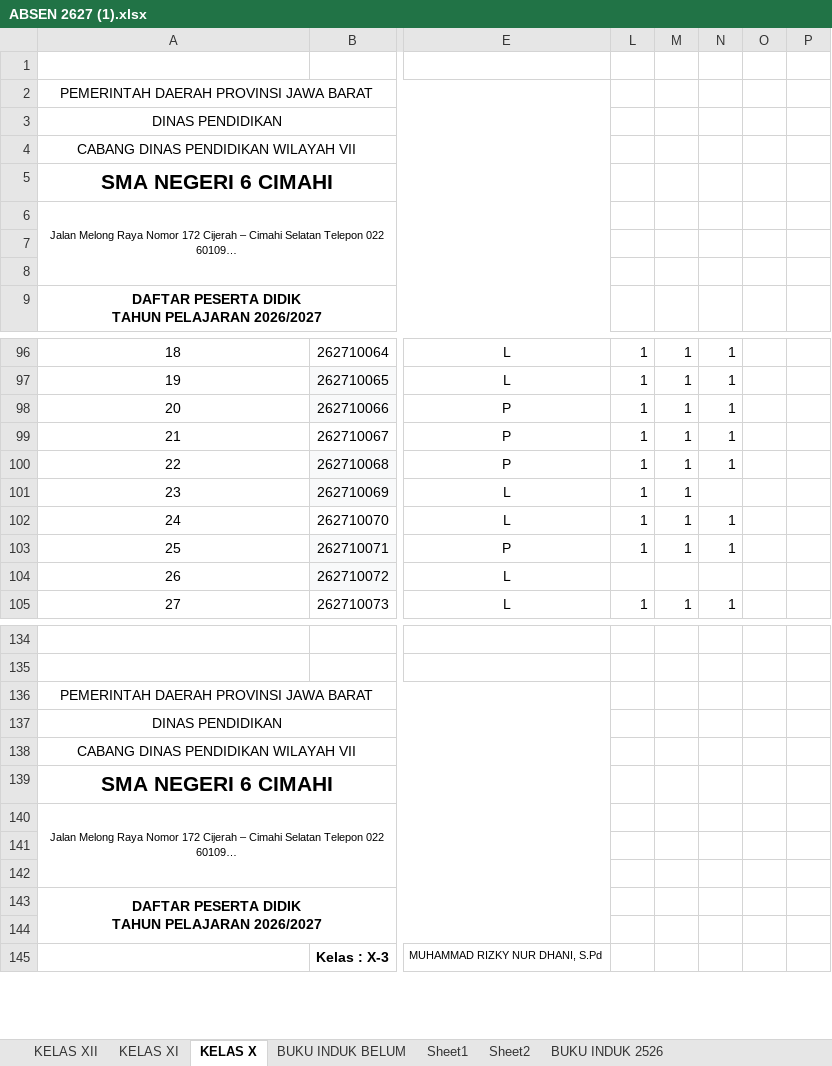
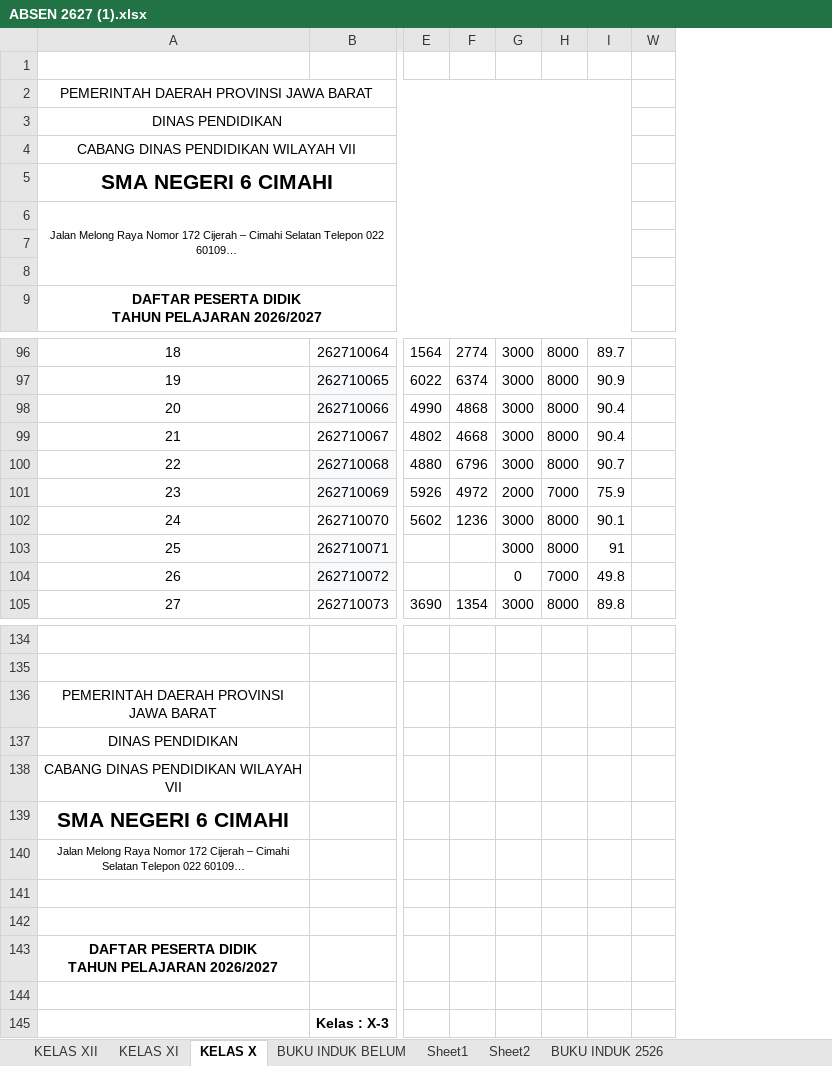
Before and after one commit to natedekaka/Jobs-2026-2027, an Excel workbook: ABSEN 2627 (1).xlsx, sheet KELAS X, drawn as a sheet; only a part is shown, gaps mark what is left out; long unchanged cells end in …; values as stored, in another font and other column widths than the file's, no borders; charts and pictures and conditional formats not drawn; removed rows and columns are numbered as before the commit, all else as after; the diff covers the shown part only; the diff names each change by its address in the sheet, - before the commit and + after, or states it on an @@ line.

Commit message:
update absensi dan iki

```diff
--- a/ABSEN 2627 (1).xlsx (sheet KELAS X)
+++ b/ABSEN 2627 (1).xlsx (sheet KELAS X)
-column E, rows 96-105: L | L | P | P | P | L | L | P | L | L; row 145: MUHAMMAD RIZKY NUR DHANI, S.Pd
@@ column L hidden, rows 96-105: 1 | 1 | 1 | 1 | 1 | 1 | 1 | 1 |  | 1 @@
@@ column M hidden, rows 96-105: 1 | 1 | 1 | 1 | 1 | 1 | 1 | 1 |  | 1 @@
@@ column N hidden, rows 96-105: 1 | 1 | 1 | 1 | 1 |  | 1 | 1 |  | 1 @@
@@ column O hidden, empty @@
@@ column P hidden, empty @@
+column E, rows 96-105: 1564 | 6022 | 4990 | 4802 | 4880 | 5926 | 5602 |  |  | 3690
@@ column F unhidden, rows 96-105: 2774 | 6374 | 4868 | 4668 | 6796 | 4972 | 1236 |  |  | 1354 @@
@@ column G unhidden, rows 96-105: 3000 | 3000 | 3000 | 3000 | 3000 | 2000 | 3000 | 3000 | 0 | 3000 @@
@@ column H unhidden, rows 96-105: 8000 | 8000 | 8000 | 8000 | 8000 | 7000 | 8000 | 8000 | 7000 | 8000 @@
@@ column I unhidden, rows 96-105: 89.7 | 90.9 | 90.4 | 90.4 | 90.7 | 75.9 | 90.1 | 91 | 49.8 | 89.8 @@
+column W, empty
-A136:E136 merged
-A137:E137 merged
-A138:E138 merged
-A139:E139 merged
-A140:E142 merged
-A143:E144 merged
```
Also changed, not shown: 3 added columns, 2 edited cells and merged cells elsewhere in this sheet, sheet KELAS XI, hidden cells, charts or pictures, 6 other files.
